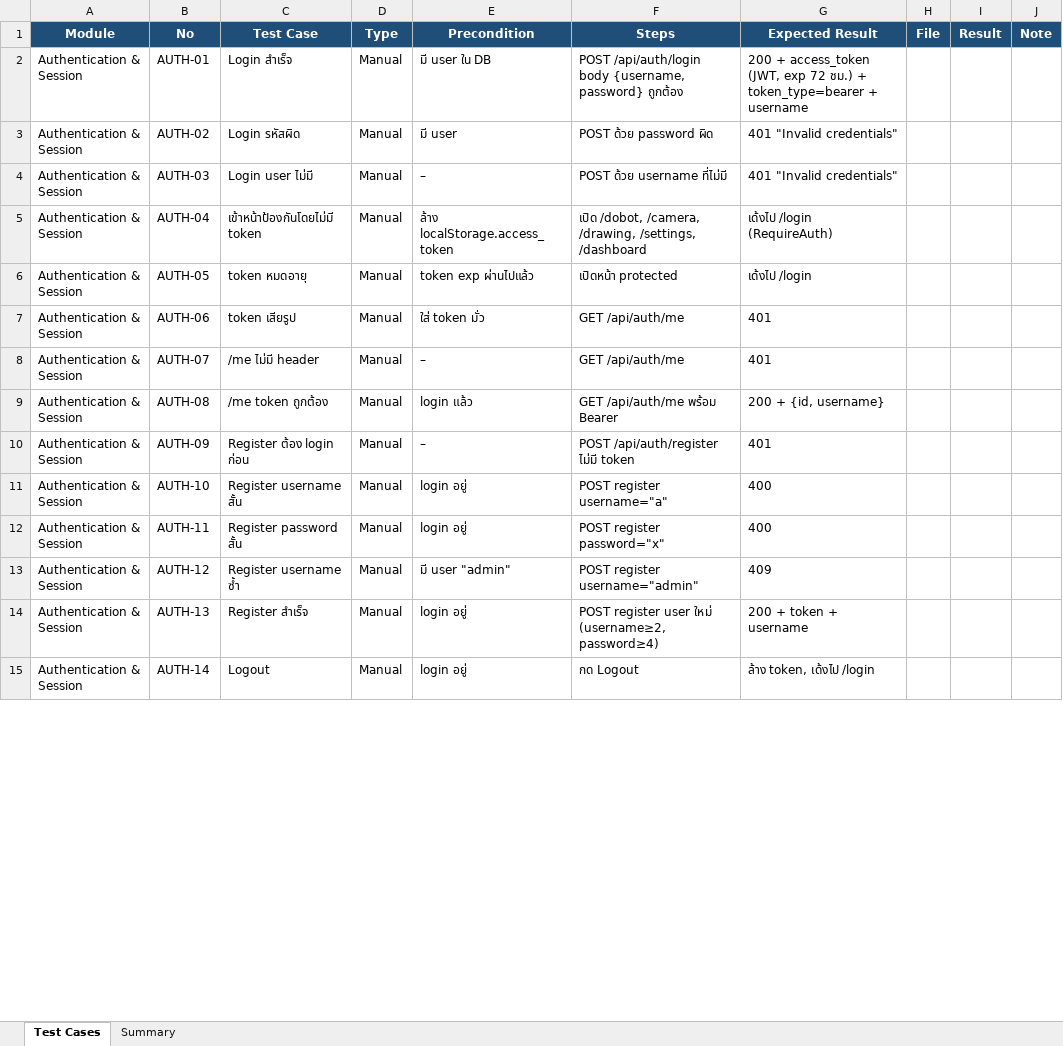
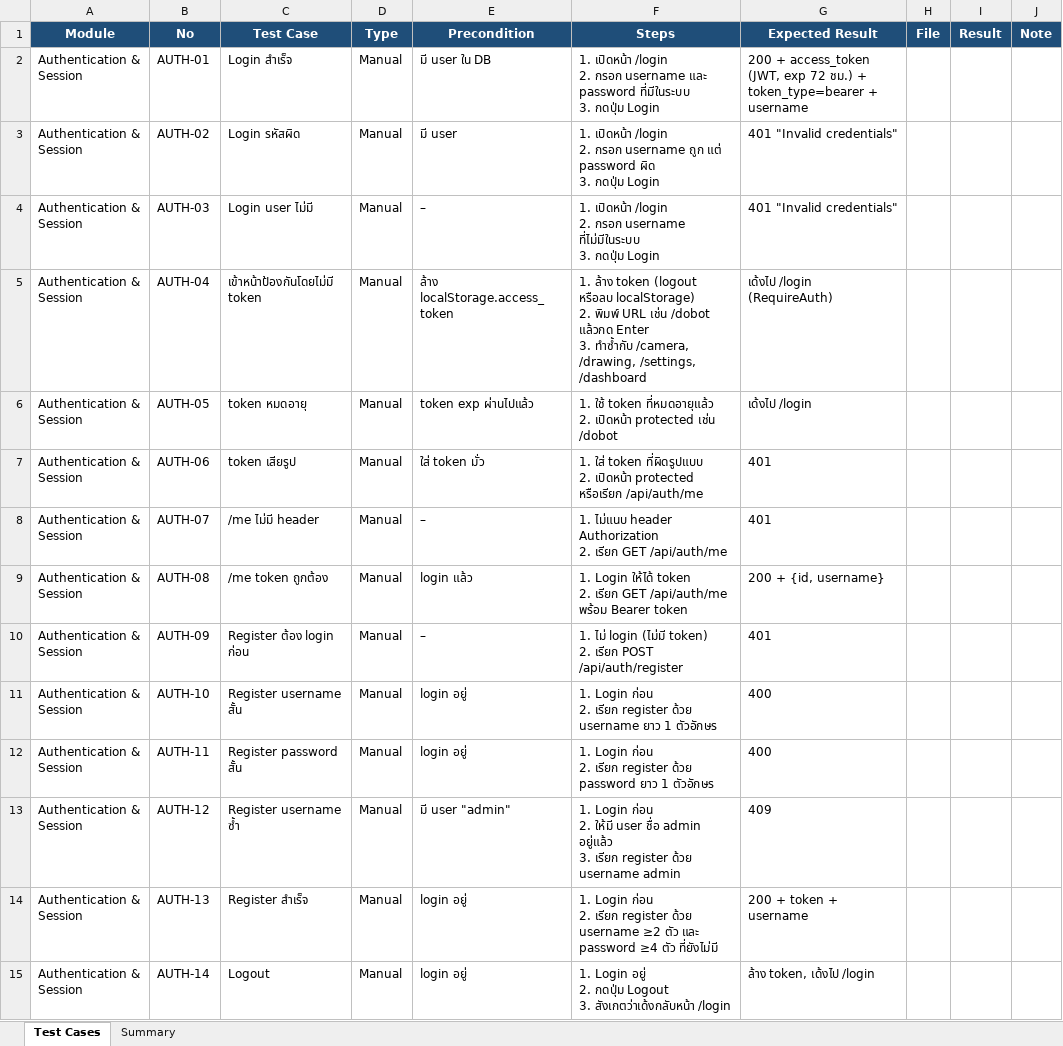
Before and after one commit to RobotGuiding101/web_robot, an Excel workbook: TEST_CASES.xlsx, sheet Test Cases, drawn as a sheet; only a part is shown; values as stored, in another font and other column widths than the file's, no borders; ↵ is a line break in a cell; the diff covers the shown part only; the diff names each change by its address in the sheet, - before the commit and + after, or states it on an @@ line.

Commit message:
docs(test-cases): rewrite Steps as numbered user-friendly steps
Each manual case now lists 1/2/3 UI-level steps (what a tester actually
does) instead of a single API-centric line. Excel cells keep real line
breaks; markdown uses <br>.

```diff
--- a/TEST_CASES.xlsx (sheet Test Cases)
+++ b/TEST_CASES.xlsx (sheet Test Cases)
-F2 (Steps): POST /api/auth/login body {username, password} ถูกต้อง
+F2 (Steps): 1. เปิดหน้า /login ↵ 2. กรอก username และ password ที่มีในระบบ ↵ 3. กดปุ่ม Login
-F3 (Steps): POST ด้วย password ผิด
+F3 (Steps): 1. เปิดหน้า /login ↵ 2. กรอก username ถูก แต่ password ผิด ↵ 3. กดปุ่ม Login
-F4 (Steps): POST ด้วย username ที่ไม่มี
+F4 (Steps): 1. เปิดหน้า /login ↵ 2. กรอก username ที่ไม่มีในระบบ ↵ 3. กดปุ่ม Login
-F5 (Steps): เปิด /dobot, /camera, /drawing,…
+F5 (Steps): 1. ล้าง token (logout หรือลบ localStorage) ↵ 2. พิมพ์ URL เช่น /dobot แล้วกด Enter ↵ 3. ทำซ้ำกับ /camera, /drawing,…
-F6 (Steps): เปิดหน้า protected
+F6 (Steps): 1. ใช้ token ที่หมดอายุแล้ว ↵ 2. เปิดหน้า protected เช่น /dobot
-F7 (Steps): GET /api/auth/me
+F7 (Steps): 1. ใส่ token ที่ผิดรูปแบบ ↵ 2. เปิดหน้า protected หรือเรียก /api/auth/me
-F8 (Steps): GET /api/auth/me
+F8 (Steps): 1. ไม่แนบ header Authorization ↵ 2. เรียก GET /api/auth/me
-F9 (Steps): GET /api/auth/me พร้อม Bearer
+F9 (Steps): 1. Login ให้ได้ token ↵ 2. เรียก GET /api/auth/me พร้อม Bearer token
-F10 (Steps): POST /api/auth/register ไม่มี token
+F10 (Steps): 1. ไม่ login (ไม่มี token) ↵ 2. เรียก POST /api/auth/register
-F11 (Steps): POST register username="a"
+F11 (Steps): 1. Login ก่อน ↵ 2. เรียก register ด้วย username ยาว 1 ตัวอักษร
-F12 (Steps): POST register password="x"
+F12 (Steps): 1. Login ก่อน ↵ 2. เรียก register ด้วย password ยาว 1 ตัวอักษร
-F13 (Steps): POST register username="admin"
+F13 (Steps): 1. Login ก่อน ↵ 2. ให้มี user ชื่อ admin อยู่แล้ว ↵ 3. เรียก register ด้วย username admin
-F14 (Steps): POST register user ใหม่ (username≥2, password≥4)
+F14 (Steps): 1. Login ก่อน ↵ 2. เรียก register ด้วย username ≥2 ตัว และ password ≥4 ตัว ที่ยังไม่มี
-F15 (Steps): กด Logout
+F15 (Steps): 1. Login อยู่ ↵ 2. กดปุ่ม Logout ↵ 3. สังเกตว่าเด้งกลับหน้า /login
```
Also changed, not shown: 76 edited cells elsewhere in this sheet, 1 other file.
